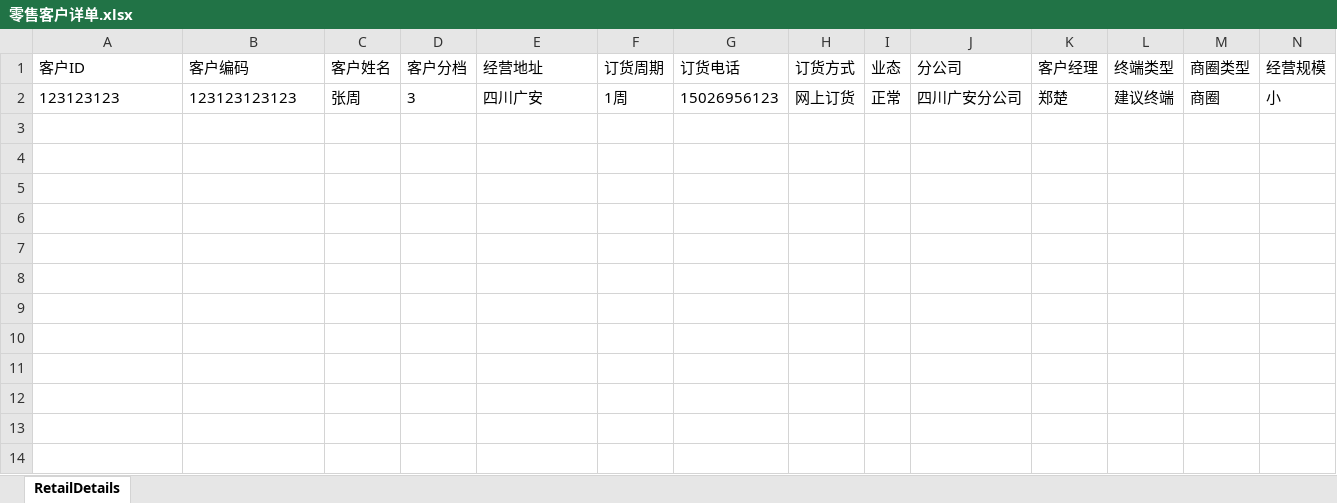
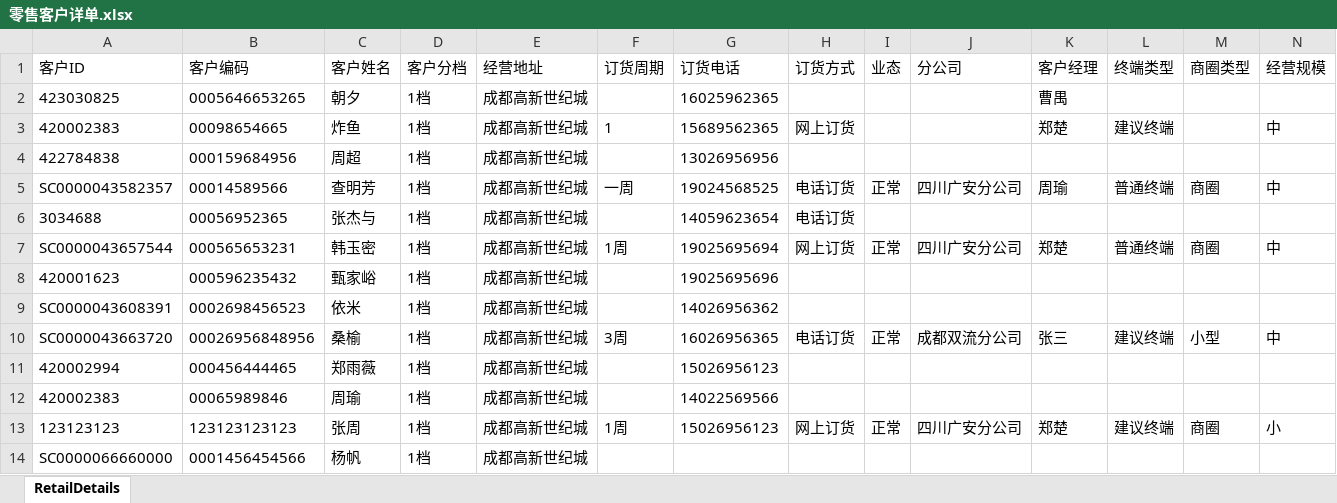
Before and after one commit to TZTangD/GAWeChat, an Excel workbook: aspnet-core/src/HC.WeChat.Web.Host/wwwroot/files/downloadtemp/零售客户详单.xlsx, sheet RetailDetails, drawn as a sheet; only a part is shown; values as stored, in another font and other column widths than the file's, no borders; addresses are those after the commit; rows hold the shown columns only; the diff names each change by its address in the sheet, - before the commit and + after, or states it on an @@ line.

```diff
--- a/aspnet-core/src/HC.WeChat.Web.Host/wwwroot/files/downloadtemp/零售客户详单.xlsx (sheet RetailDetails)
+++ b/aspnet-core/src/HC.WeChat.Web.Host/wwwroot/files/downloadtemp/零售客户详单.xlsx (sheet RetailDetails)
+row 2: 423030825 | 0005646653265 | 朝夕 | 1档 | 成都高新世纪城 |  | 16025962365 |  |  |  | 曹禺
+row 3: 420002383 | 00098654665 | 炸鱼 | 1档 | 成都高新世纪城 | 1 | 15689562365 | 网上订货 |  |  | 郑楚 | 建议终端 |  | 中
+row 4: 422784838 | 000159684956 | 周超 | 1档 | 成都高新世纪城 |  | 13026956956
+row 5: SC0000043582357 | 00014589566 | 查明芳 | 1档 | 成都高新世纪城 | 一周 | 19024568525 | 电话订货 | 正常 | 四川广安分公司 | 周瑜 | 普通终端 | 商圈 | 中
+row 6: 3034688 | 00056952365 | 张杰与 | 1档 | 成都高新世纪城 |  | 14059623654 | 电话订货
+row 7: SC0000043657544 | 000565653231 | 韩玉密 | 1档 | 成都高新世纪城 | 1周 | 19025695694 | 网上订货 | 正常 | 四川广安分公司 | 郑楚 | 普通终端 | 商圈 | 中
+row 8: 420001623 | 000596235432 | 甄家峪 | 1档 | 成都高新世纪城 |  | 19025695696
+row 9: SC0000043608391 | 0002698456523 | 依米 | 1档 | 成都高新世纪城 |  | 14026956362
+row 10: SC0000043663720 | 00026956848956 | 桑榆 | 1档 | 成都高新世纪城 | 3周 | 16026956365 | 电话订货 | 正常 | 成都双流分公司 | 张三 | 建议终端 | 小型 | 中
+row 11: 420002994 | 000456444465 | 郑雨薇 | 1档 | 成都高新世纪城 |  | 15026956123
+row 12: 420002383 | 00065989846 | 周瑜 | 1档 | 成都高新世纪城 |  | 14022569566
-D13 (客户分档): 3
+D13 (客户分档): 1档
-E13 (经营地址): 四川广安
+E13 (经营地址): 成都高新世纪城
+row 14: SC0000066660000 | 0001456454566 | 杨帆 | 1档 | 成都高新世纪城
```
Also changed, not shown: aspnet-core/src/HC.WeChat.Web.Host/wwwroot/files/downloadtemp/会员信息.xlsx, aspnet-core/src/HC.WeChat.Web.Host/wwwroot/files/downloadtemp/店铺.xlsx, 35 other files.
